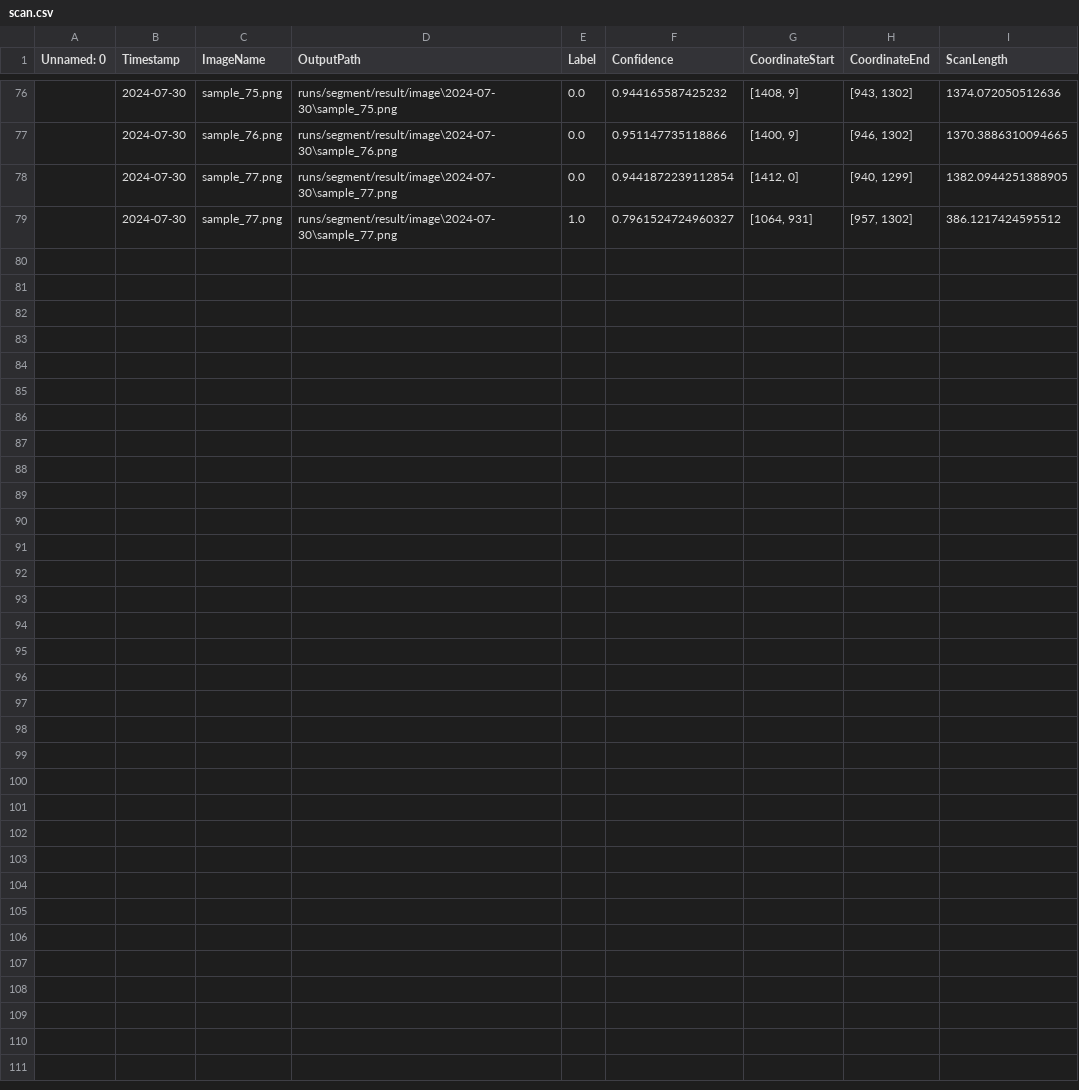
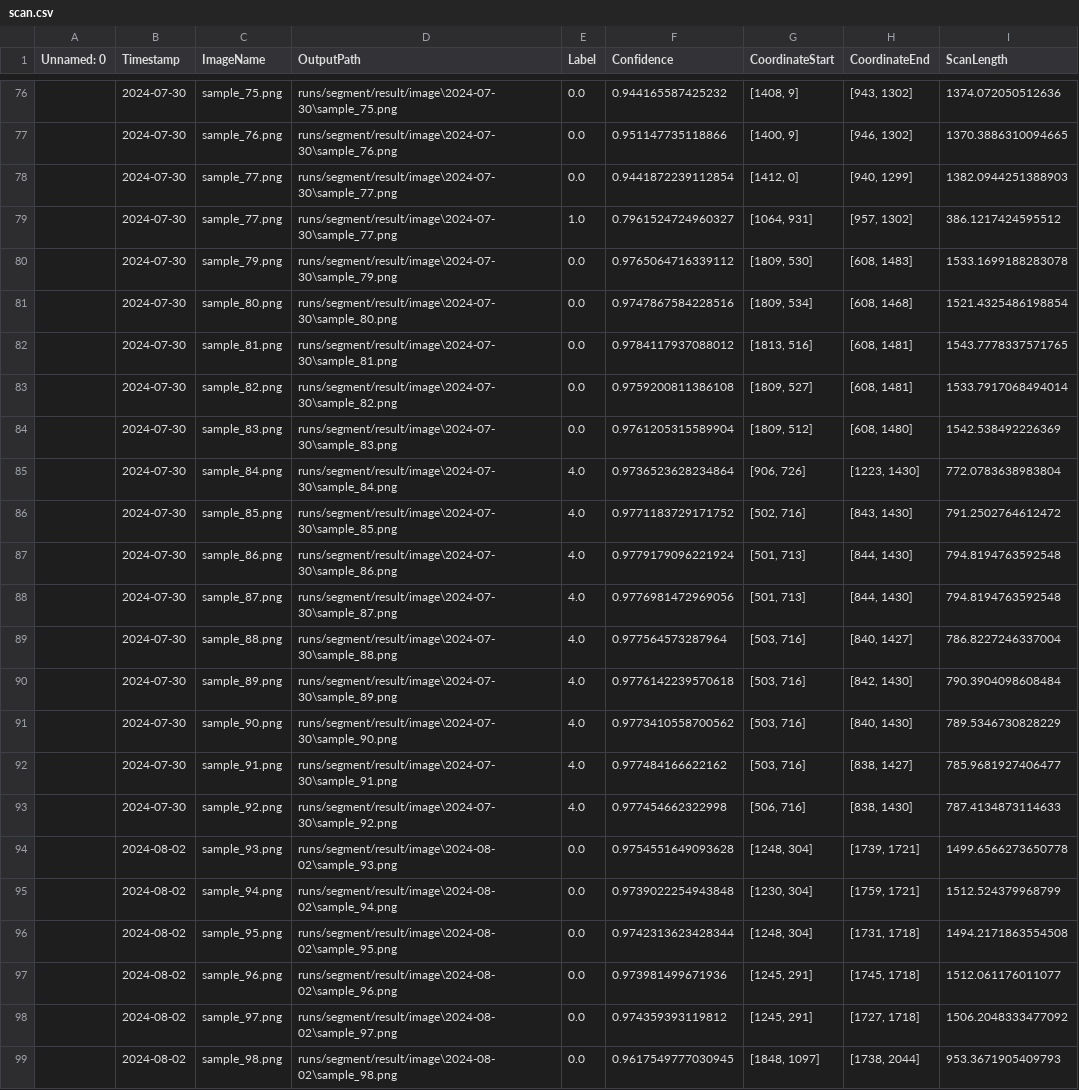
Before and after one commit to NTN-hacker/VIKO_UltraRobot, a CSV file: runs/segment/result/scan.csv, drawn as a sheet; only a part is shown, gaps mark what is left out.

```diff
--- a/runs/segment/result/scan.csv
+++ b/runs/segment/result/scan.csv
@@ -77,3 +77,23 @@ Unnamed: 0,Timestamp,ImageName,OutputPath,Label,Confidence,CoordinateStart,Coord
 ,2024-07-30,sample_76.png,runs/segment/result/image\2024-07-30\sample_76.png,0.0,0.951147735118866,"[1400, 9]","[946, 1302]",1370.3886310094665
-,2024-07-30,sample_77.png,runs/segment/result/image\2024-07-30\sample_77.png,0.0,0.9441872239112854,"[1412, 0]","[940, 1299]",1382.0944251388905
+,2024-07-30,sample_77.png,runs/segment/result/image\2024-07-30\sample_77.png,0.0,0.9441872239112854,"[1412, 0]","[940, 1299]",1382.0944251388903
 ,2024-07-30,sample_77.png,runs/segment/result/image\2024-07-30\sample_77.png,1.0,0.7961524724960327,"[1064, 931]","[957, 1302]",386.1217424595512
+,2024-07-30,sample_79.png,runs/segment/result/image\2024-07-30\sample_79.png,0.0,0.9765064716339112,"[1809, 530]","[608, 1483]",1533.1699188283078
+,2024-07-30,sample_80.png,runs/segment/result/image\2024-07-30\sample_80.png,0.0,0.9747867584228516,"[1809, 534]","[608, 1468]",1521.4325486198854
+,2024-07-30,sample_81.png,runs/segment/result/image\2024-07-30\sample_81.png,0.0,0.9784117937088012,"[1813, 516]","[608, 1481]",1543.7778337571765
+,2024-07-30,sample_82.png,runs/segment/result/image\2024-07-30\sample_82.png,0.0,0.9759200811386108,"[1809, 527]","[608, 1481]",1533.7917068494014
+,2024-07-30,sample_83.png,runs/segment/result/image\2024-07-30\sample_83.png,0.0,0.9761205315589904,"[1809, 512]","[608, 1480]",1542.538492226369
+,2024-07-30,sample_84.png,runs/segment/result/image\2024-07-30\sample_84.png,4.0,0.9736523628234864,"[906, 726]","[1223, 1430]",772.0783638983804
+,2024-07-30,sample_85.png,runs/segment/result/image\2024-07-30\sample_85.png,4.0,0.9771183729171752,"[502, 716]","[843, 1430]",791.2502764612472
+,2024-07-30,sample_86.png,runs/segment/result/image\2024-07-30\sample_86.png,4.0,0.9779179096221924,"[501, 713]","[844, 1430]",794.8194763592548
+,2024-07-30,sample_87.png,runs/segment/result/image\2024-07-30\sample_87.png,4.0,0.9776981472969056,"[501, 713]","[844, 1430]",794.8194763592548
+,2024-07-30,sample_88.png,runs/segment/result/image\2024-07-30\sample_88.png,4.0,0.977564573287964,"[503, 716]","[840, 1427]",786.8227246337004
+,2024-07-30,sample_89.png,runs/segment/result/image\2024-07-30\sample_89.png,4.0,0.9776142239570618,"[503, 716]","[842, 1430]",790.3904098608484
+,2024-07-30,sample_90.png,runs/segment/result/image\2024-07-30\sample_90.png,4.0,0.9773410558700562,"[503, 716]","[840, 1430]",789.5346730828229
+,2024-07-30,sample_91.png,runs/segment/result/image\2024-07-30\sample_91.png,4.0,0.977484166622162,"[503, 716]","[838, 1427]",785.9681927406477
+,2024-07-30,sample_92.png,runs/segment/result/image\2024-07-30\sample_92.png,4.0,0.977454662322998,"[506, 716]","[838, 1430]",787.4134873114633
+,2024-08-02,sample_93.png,runs/segment/result/image\2024-08-02\sample_93.png,0.0,0.9754551649093628,"[1248, 304]","[1739, 1721]",1499.6566273650778
+,2024-08-02,sample_94.png,runs/segment/result/image\2024-08-02\sample_94.png,0.0,0.9739022254943848,"[1230, 304]","[1759, 1721]",1512.524379968799
+,2024-08-02,sample_95.png,runs/segment/result/image\2024-08-02\sample_95.png,0.0,0.9742313623428344,"[1248, 304]","[1731, 1718]",1494.2171863554508
+,2024-08-02,sample_96.png,runs/segment/result/image\2024-08-02\sample_96.png,0.0,0.973981499671936,"[1245, 291]","[1745, 1718]",1512.061176011077
+,2024-08-02,sample_97.png,runs/segment/result/image\2024-08-02\sample_97.png,0.0,0.974359393119812,"[1245, 291]","[1727, 1718]",1506.2048333477092
+,2024-08-02,sample_98.png,runs/segment/result/image\2024-08-02\sample_98.png,0.0,0.9617549777030945,"[1848, 1097]","[1738, 2044]",953.3671905409793
```
Also changed, not shown: 1 other file.
